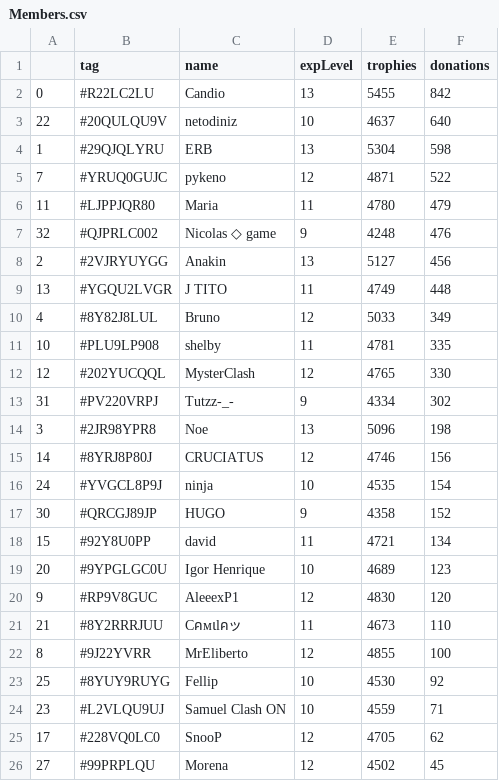
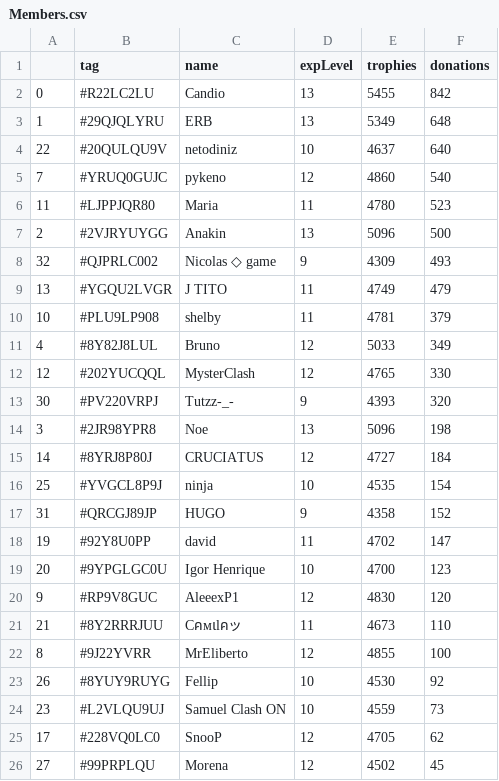
Before and after one commit to Brunopbb/APIClashRoyale, a CSV file: Members.csv, drawn as a sheet; only a part is shown; the diff covers the shown part only.

Commit message:
Atualização

```diff
--- a/Members.csv
+++ b/Members.csv
@@ -2,19 +2,19 @@
 0,#R22LC2LU,Candio,13,5455,842
+1,#29QJQLYRU,ERB,13,5349,648
 22,#20QULQU9V,netodiniz,10,4637,640
-1,#29QJQLYRU,ERB,13,5304,598
-7,#YRUQ0GUJC,pykeno,12,4871,522
-11,#LJPPJQR80,Maria,11,4780,479
-32,#QJPRLC002,Nicolas ◇ game,9,4248,476
-2,#2VJRYUYGG,Anakin,13,5127,456
-13,#YGQU2LVGR,J TITO,11,4749,448
+7,#YRUQ0GUJC,pykeno,12,4860,540
+11,#LJPPJQR80,Maria,11,4780,523
+2,#2VJRYUYGG,Anakin,13,5096,500
+32,#QJPRLC002,Nicolas ◇ game,9,4309,493
+13,#YGQU2LVGR,J TITO,11,4749,479
+10,#PLU9LP908,shelby,11,4781,379
 4,#8Y82J8LUL,Bruno,12,5033,349
-10,#PLU9LP908,shelby,11,4781,335
 12,#202YUCQQL,MysterClash,12,4765,330
-31,#PV220VRPJ,Tutzz-_-,9,4334,302
+30,#PV220VRPJ,Tutzz-_-,9,4393,320
 3,#2JR98YPR8,Noe,13,5096,198
-14,#8YRJ8P80J,CRUCIATUS,12,4746,156
-24,#YVGCL8P9J,ninja,10,4535,154
-30,#QRCGJ89JP,HUGO,9,4358,152
-15,#92Y8U0PP,david,11,4721,134
-20,#9YPGLGC0U,Igor Henrique,10,4689,123
+14,#8YRJ8P80J,CRUCIATUS,12,4727,184
+25,#YVGCL8P9J,ninja,10,4535,154
+31,#QRCGJ89JP,HUGO,9,4358,152
+19,#92Y8U0PP,david,11,4702,147
+20,#9YPGLGC0U,Igor Henrique,10,4700,123
 9,#RP9V8GUC,AleeexP1,12,4830,120
@@ -22,4 +22,4 @@
 8,#9J22YVRR,MrEliberto,12,4855,100
-25,#8YUY9RUYG,Fellip,10,4530,92
-23,#L2VLQU9UJ,Samuel Clash ON,10,4559,71
+26,#8YUY9RUYG,Fellip,10,4530,92
+23,#L2VLQU9UJ,Samuel Clash ON,10,4559,73
 17,#228VQ0LC0,SnooP,12,4705,62
```
Also changed, not shown: 2 added rows, 2 removed rows, 2 moved rows and 2 edited cells elsewhere in this file.
